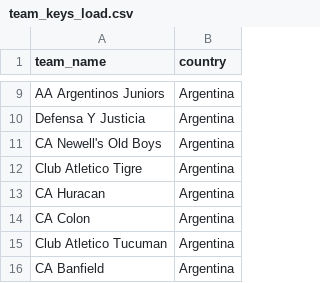
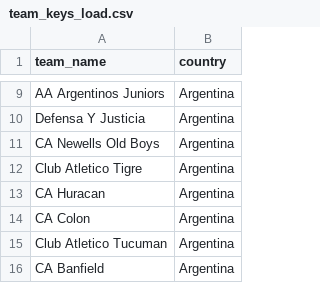
Before and after one commit to marcogemaque/football_db, a CSV file: data/input/team_keys_load.csv, drawn as a sheet; only a part is shown, gaps mark what is left out.

```diff
--- a/data/input/team_keys_load.csv
+++ b/data/input/team_keys_load.csv
@@ -10,3 +10,3 @@ AA Argentinos Juniors,Argentina
 Defensa Y Justicia,Argentina
-CA Newell's Old Boys,Argentina
+CA Newells Old Boys,Argentina
 Club Atletico Tigre,Argentina
```
Also changed, not shown: 35 other files.
